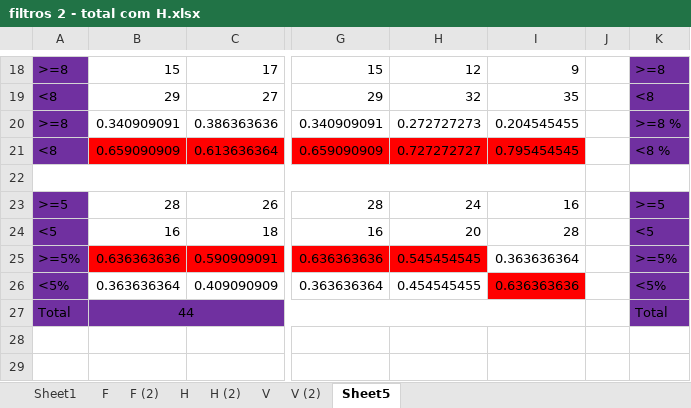
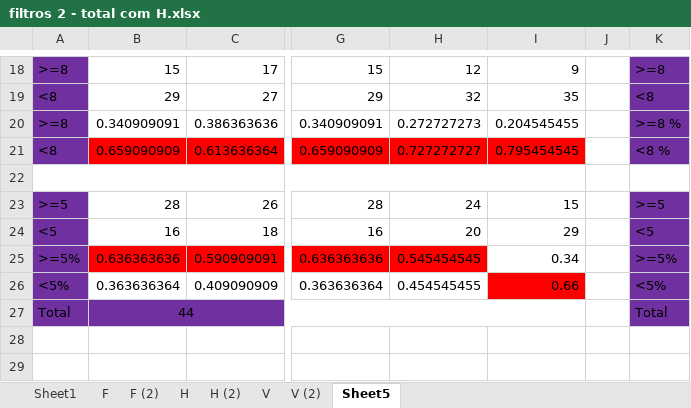
Before and after one commit to wilbertdener/adhans2.0, an Excel workbook: filtros 2 - total com H.xlsx, sheet Sheet5, drawn as a sheet; only a part is shown, gaps mark what is left out; values as stored, in another font and other column widths than the file's, no borders; the diff names each change by its address in the sheet, - before the commit and + after, or states it on an @@ line.

```diff
--- a/filtros 2 - total com H.xlsx (sheet Sheet5)
+++ b/filtros 2 - total com H.xlsx (sheet Sheet5)
-I23: 16
+I23: 15
-I24: 28
+I24: 29
-I25: 0.363636364
+I25: 0.34
-I26: 0.636363636
+I26: 0.66
```
Also changed, not shown: sheet F (2), formulas that keep their value, 4 other files.
